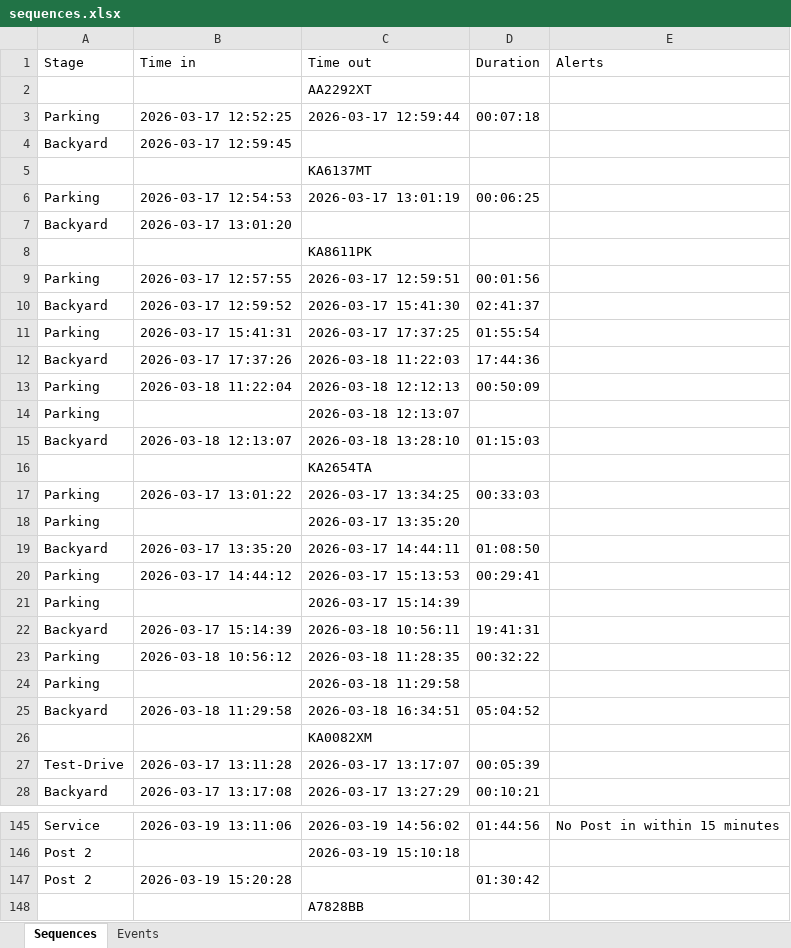
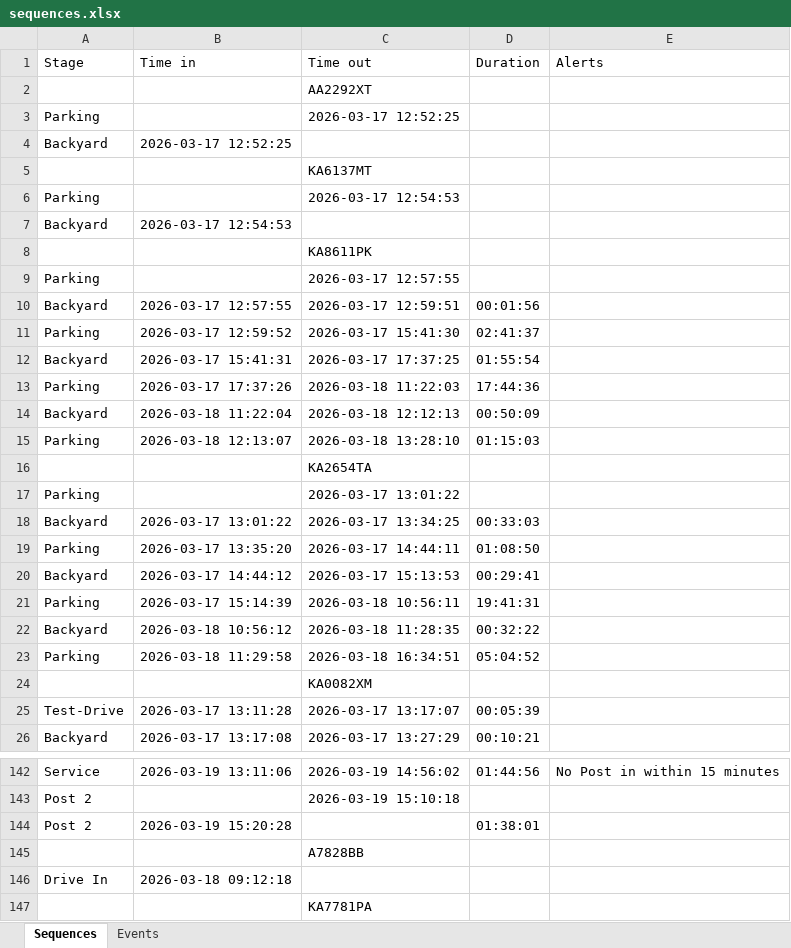
Before and after one commit to Vitalii-Kazymyrovych/winnerCustomization, an Excel workbook: results/sequences.xlsx, sheet Sequences, drawn as a sheet; only a part is shown, gaps mark what is left out; the shorter side is filled out with more unchanged rows; values as stored, in another font and other column widths than the file's, no borders; removed rows and columns are numbered as before the commit, all else as after; the diff covers the shown part only; the diff names each change by its address in the sheet, - before the commit and + after, or states it on an @@ line.

```diff
--- a/results/sequences.xlsx (sheet Sequences)
+++ b/results/sequences.xlsx (sheet Sequences)
-row 3: Parking | 2026-03-17 12:52:25 | 2026-03-17 12:59:44 | 00:07:18
+row 3: Parking |  | 2026-03-17 12:52:25
-B4 (Time in): 2026-03-17 12:59:45
+B4 (Time in): 2026-03-17 12:52:25
-row 6: Parking | 2026-03-17 12:54:53 | 2026-03-17 13:01:19 | 00:06:25
+row 6: Parking |  | 2026-03-17 12:54:53
-B7 (Time in): 2026-03-17 13:01:20
+B7 (Time in): 2026-03-17 12:54:53
+row 9: Parking |  | 2026-03-17 12:57:55
-A10 (Stage): Parking
+A10 (Stage): Backyard
-A11 (Stage): Backyard
+A11 (Stage): Parking
-A12 (Stage): Parking
+A12 (Stage): Backyard
-A13 (Stage): Backyard
+A13 (Stage): Parking
-A14 (Stage): Parking
+A14 (Stage): Backyard
-row 14: Parking |  | 2026-03-18 12:13:07
-A15 (Stage): Backyard
+A15 (Stage): Parking
+row 17: Parking |  | 2026-03-17 13:01:22
-A18 (Stage): Parking
+A18 (Stage): Backyard
-row 18: Parking |  | 2026-03-17 13:35:20
-A19 (Stage): Backyard
+A19 (Stage): Parking
-A20 (Stage): Parking
+A20 (Stage): Backyard
-row 21: Parking |  | 2026-03-17 15:14:39
-A21 (Stage): Backyard
+A21 (Stage): Parking
-A22 (Stage): Parking
+A22 (Stage): Backyard
-row 24: Parking |  | 2026-03-18 11:29:58
-A23 (Stage): Backyard
+A23 (Stage): Parking
-D144 (Duration): 01:30:42
+D144 (Duration): 01:38:01
```
Also changed, not shown: 27 added rows, 18 removed rows and 55 edited cells elsewhere in this sheet, sheet Events, 2 other files.
